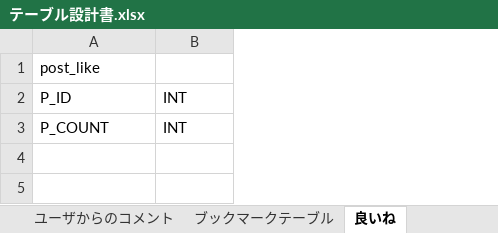
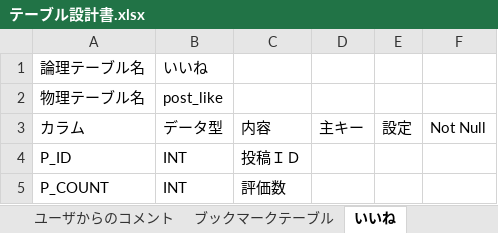
Before and after one commit to tarukenlabo/2015_11_willands, an Excel workbook: doc/23_プログラム設計/テーブル設計書.xlsx, sheet いいね, drawn as a sheet; values as stored, in another font and other column widths than the file's, no borders; removed rows and columns are numbered as before the commit, all else as after; the diff names each change by its address in the sheet, - before the commit and + after, or states it on an @@ line.

```diff
--- a/doc/23_プログラム設計/テーブル設計書.xlsx (sheet いいね)
+++ b/doc/23_プログラム設計/テーブル設計書.xlsx (sheet いいね)
-sheet tab: 良いね
+sheet tab: いいね
+column C, rows 4-5: 投稿ＩＤ | 評価数
+column D, empty
+column E, empty
+column F, empty
-row 1: post_like
+row 1: 論理テーブル名 | いいね
+row 2: 物理テーブル名 | post_like
+row 3: カラム | データ型 | 内容 | 主キー | 設定 | Not Null
```
Also changed, not shown: sheet ユーザ情報, sheet ブックマークテーブル, sheet 投稿写真, sheet ユーザからのコメント, sheet カテゴリ一覧, sheet ユーザ認証, 3 more sheets, doc/23_プログラム設計/ER図.xlsx.
